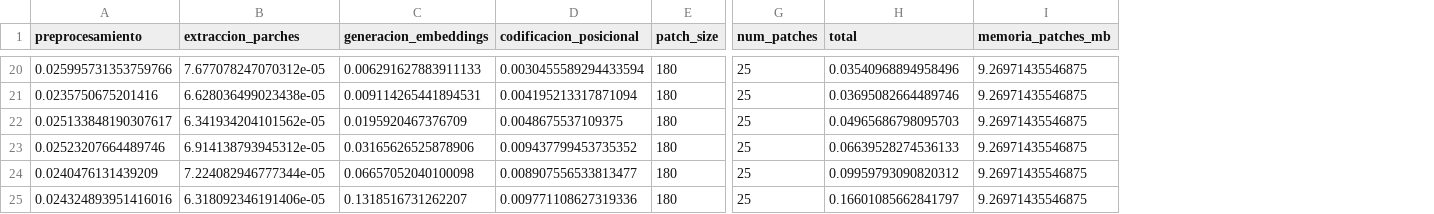
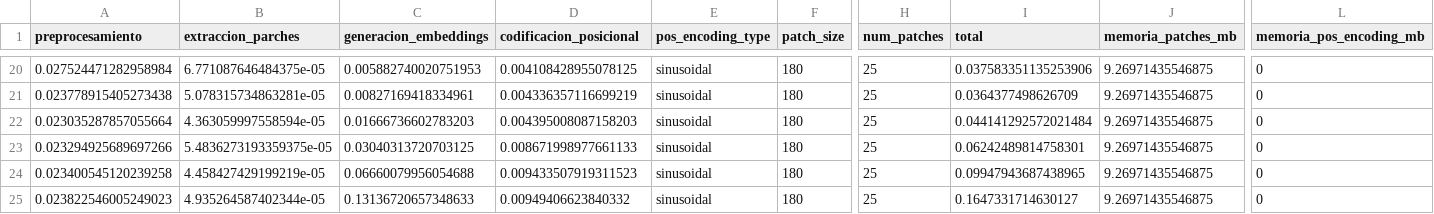
Before and after one commit to jorgeceferinovaldez/TP2_VpC3, a CSV file: tp1_resultados.csv, drawn as a sheet; only a part is shown, gaps mark what is left out; addresses are those after the commit; the diff covers the shown part only; the diff names each change by its address in the sheet, - before the commit and + after, or states it on an @@ line.

Commit message:
Agregada embedding posicional aprendido.

```diff
--- a/tp1_resultados.csv
+++ b/tp1_resultados.csv
+column E (pos_encoding_type), rows 20-25: all sinusoidal
+column L (memoria_pos_encoding_mb), rows 20-25: all 0
-A20 (preprocesamiento): 0.025995731353759766
+A20 (preprocesamiento): 0.027524471282958984
-B20 (extraccion_parches): 7.677078247070312e-05
+B20 (extraccion_parches): 6.771087646484375e-05
-C20 (generacion_embeddings): 0.006291627883911133
+C20 (generacion_embeddings): 0.005882740020751953
-D20 (codificacion_posicional): 0.0030455589294433594
+D20 (codificacion_posicional): 0.004108428955078125
-I20 (total): 0.03540968894958496
+I20 (total): 0.037583351135253906
-A21 (preprocesamiento): 0.0235750675201416
+A21 (preprocesamiento): 0.023778915405273438
-B21 (extraccion_parches): 6.628036499023438e-05
+B21 (extraccion_parches): 5.078315734863281e-05
-C21 (generacion_embeddings): 0.009114265441894531
+C21 (generacion_embeddings): 0.00827169418334961
-D21 (codificacion_posicional): 0.004195213317871094
+D21 (codificacion_posicional): 0.004336357116699219
-I21 (total): 0.03695082664489746
+I21 (total): 0.0364377498626709
-A22 (preprocesamiento): 0.025133848190307617
+A22 (preprocesamiento): 0.023035287857055664
-B22 (extraccion_parches): 6.341934204101562e-05
+B22 (extraccion_parches): 4.363059997558594e-05
-C22 (generacion_embeddings): 0.0195920467376709
+C22 (generacion_embeddings): 0.01666736602783203
-D22 (codificacion_posicional): 0.0048675537109375
+D22 (codificacion_posicional): 0.004395008087158203
-I22 (total): 0.04965686798095703
+I22 (total): 0.044141292572021484
-A23 (preprocesamiento): 0.02523207664489746
+A23 (preprocesamiento): 0.023294925689697266
-B23 (extraccion_parches): 6.914138793945312e-05
+B23 (extraccion_parches): 5.4836273193359375e-05
-C23 (generacion_embeddings): 0.03165626525878906
+C23 (generacion_embeddings): 0.03040313720703125
-D23 (codificacion_posicional): 0.009437799453735352
+D23 (codificacion_posicional): 0.008671998977661133
-I23 (total): 0.06639528274536133
+I23 (total): 0.06242489814758301
-A24 (preprocesamiento): 0.0240476131439209
+A24 (preprocesamiento): 0.023400545120239258
-B24 (extraccion_parches): 7.224082946777344e-05
+B24 (extraccion_parches): 4.458427429199219e-05
-C24 (generacion_embeddings): 0.06657052040100098
+C24 (generacion_embeddings): 0.06660079956054688
-D24 (codificacion_posicional): 0.008907556533813477
+D24 (codificacion_posicional): 0.009433507919311523
-I24 (total): 0.09959793090820312
+I24 (total): 0.09947943687438965
-A25 (preprocesamiento): 0.024324893951416016
+A25 (preprocesamiento): 0.023822546005249023
-B25 (extraccion_parches): 6.318092346191406e-05
+B25 (extraccion_parches): 4.935264587402344e-05
-C25 (generacion_embeddings): 0.1318516731262207
+C25 (generacion_embeddings): 0.13136720657348633
-D25 (codificacion_posicional): 0.009771108627319336
+D25 (codificacion_posicional): 0.00949406623840332
-I25 (total): 0.16601085662841797
+I25 (total): 0.1647331714630127
```
Also changed, not shown: 120 edited cells elsewhere in this file, 5 other files.
